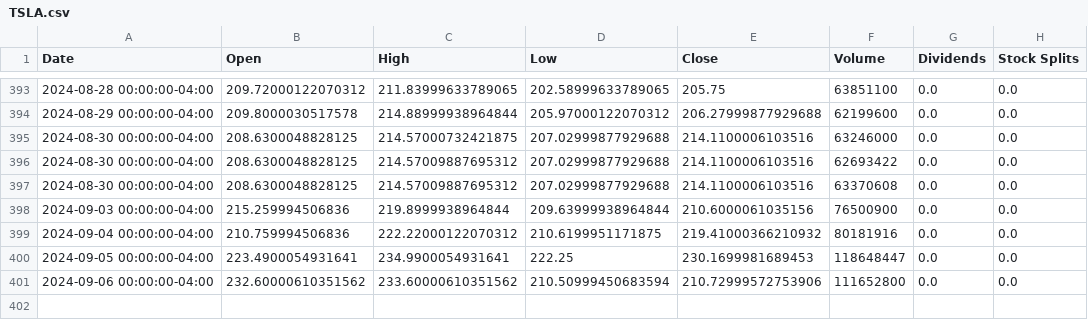
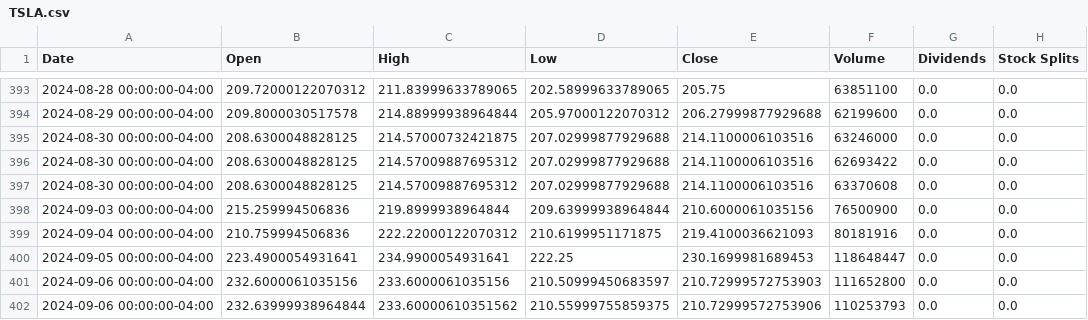
Before and after one commit to saisandeep97/StockForecastSentimentEndtoEnd, a CSV file: stock_data/TSLA.csv, drawn as a sheet; only a part is shown, gaps mark what is left out.

Commit message:
Update stock and news data

```diff
--- a/stock_data/TSLA.csv
+++ b/stock_data/TSLA.csv
@@ -398,4 +398,5 @@ Date,Open,High,Low,Close,Volume,Dividends,Stock Splits
 2024-09-03 00:00:00-04:00,215.259994506836,219.8999938964844,209.63999938964844,210.6000061035156,76500900,0.0,0.0
-2024-09-04 00:00:00-04:00,210.759994506836,222.22000122070312,210.6199951171875,219.41000366210932,80181916,0.0,0.0
+2024-09-04 00:00:00-04:00,210.759994506836,222.22000122070312,210.6199951171875,219.4100036621093,80181916,0.0,0.0
 2024-09-05 00:00:00-04:00,223.4900054931641,234.9900054931641,222.25,230.1699981689453,118648447,0.0,0.0
-2024-09-06 00:00:00-04:00,232.60000610351562,233.60000610351562,210.50999450683594,210.72999572753906,111652800,0.0,0.0
+2024-09-06 00:00:00-04:00,232.6000061035156,233.6000061035156,210.50999450683597,210.72999572753903,111652800,0.0,0.0
+2024-09-06 00:00:00-04:00,232.63999938964844,233.60000610351562,210.55999755859375,210.72999572753906,110253793,0.0,0.0
```
Also changed, not shown: stock_data/AAPL.csv, stock_data/AMZN.csv, 2 other files.
